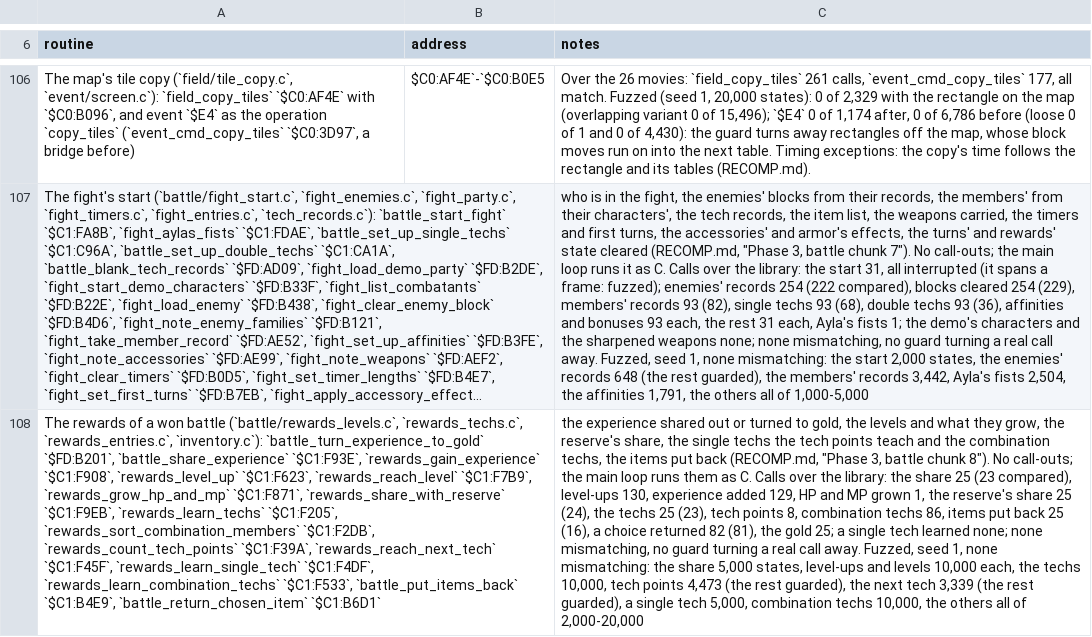
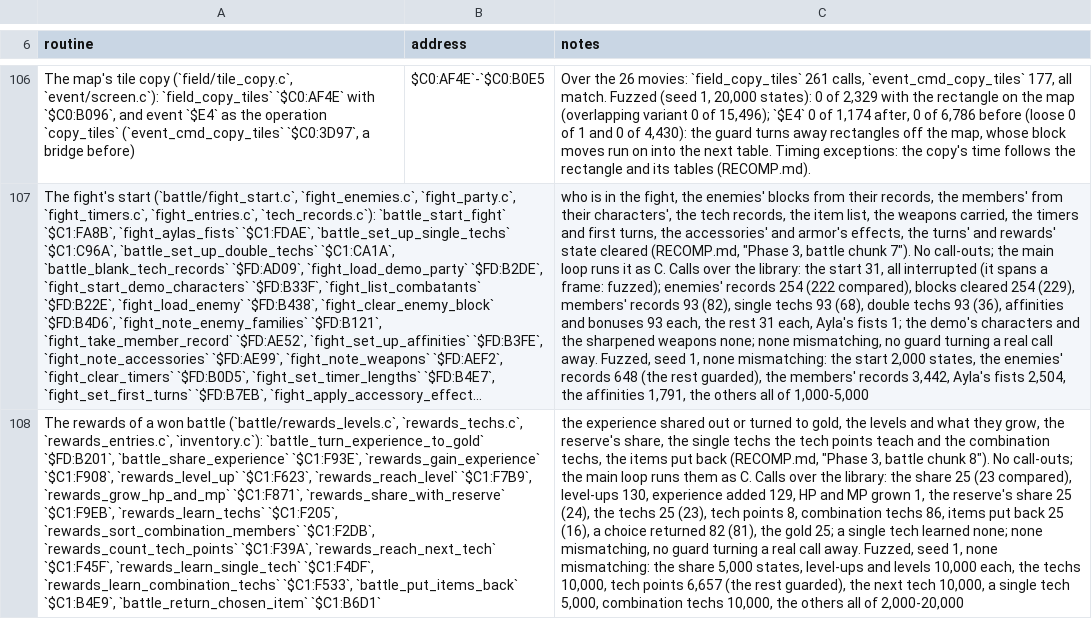
Before and after one commit to zdiemer/chrono-trigger-reimplemented, a TSV file: docs/ports.tsv, drawn as a sheet; only a part is shown, gaps mark what is left out; long unchanged cells end in …; the diff names each change by its address in the sheet, - before the commit and + after, or states it on an @@ line.

```diff
--- a/docs/ports.tsv
+++ b/docs/ports.tsv
-C108 (notes): …tech points 4,473 (the rest guarded), the next tech 3,339 (the rest guarded), a single…
+C108 (notes): …tech points 6,657 (the rest guarded), the next tech 10,000, a single…
```
Also changed, not shown: 1 other file.
